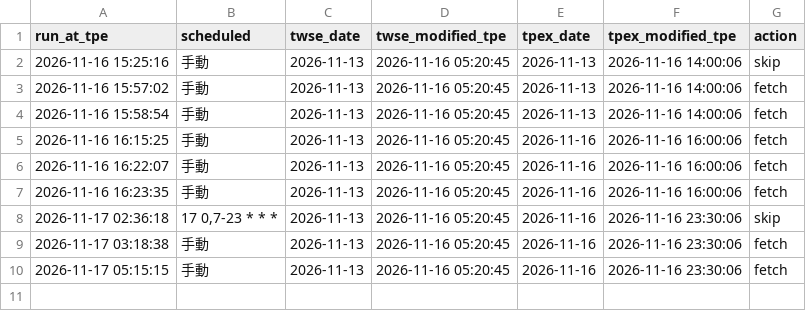
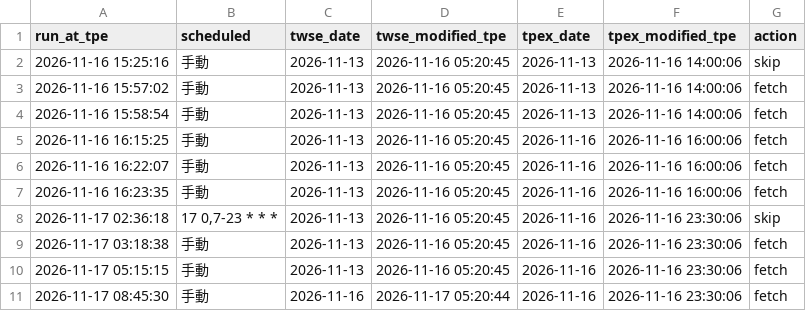
Before and after one commit to jhunterxsaxon/twstock-rank, a CSV file: data/probe_log.csv, drawn as a sheet; the diff names each change by its address in the sheet, - before the commit and + after, or states it on an @@ line.

```diff
--- a/data/probe_log.csv
+++ b/data/probe_log.csv
+row 11: 2026-11-17 08:45:30 | 手動 | 2026-11-16 | 2026-11-17 05:20:44 | 2026-11-16 | 2026-11-16 23:30:06 | fetch
```
Also changed, not shown: 9 other files.
